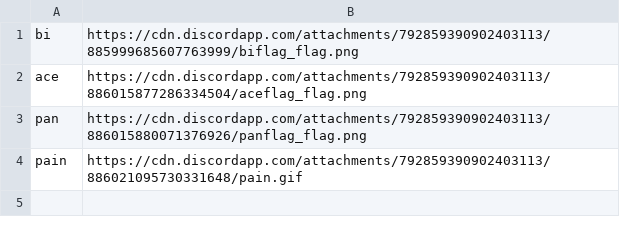
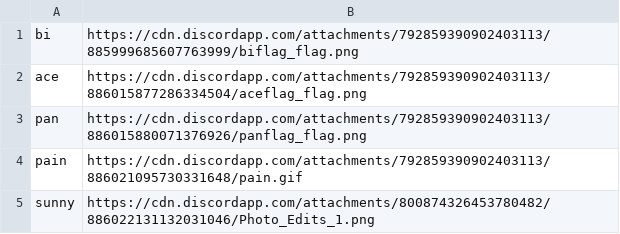
Before and after one commit to AmazingSupDawg/AmazingSupDawg, a CSV file: flags.csv, drawn as a sheet; the diff names each change by its address in the sheet, - before the commit and + after, or states it on an @@ line.

Commit message:
Update flags.csv

```diff
--- a/flags.csv
+++ b/flags.csv
+row 5: sunny | https://cdn.discordapp.com/attachments/800874326453780482/886022131132031046/Photo_Edits_1.png
```
